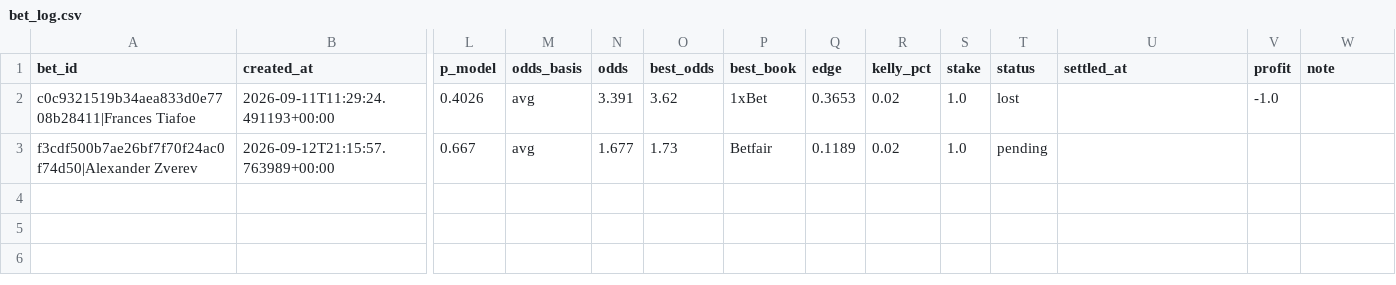
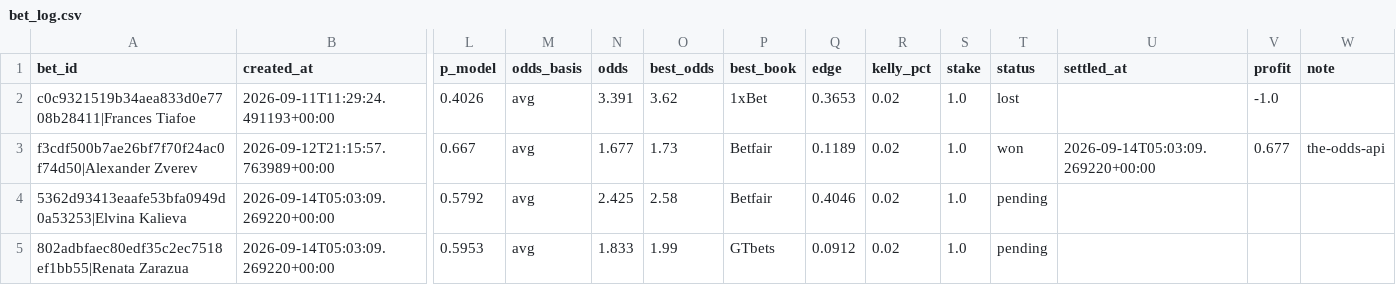
Before and after one commit to petermazgut10-del/tennis-predictor, a CSV file: state/bet_log.csv, drawn as a sheet; only a part is shown, gaps mark what is left out; rows hold the shown columns only; the diff names each change by its address in the sheet, - before the commit and + after, or states it on an @@ line.

```diff
--- a/state/bet_log.csv
+++ b/state/bet_log.csv
-T3 (status): pending
+T3 (status): won
-U3 (settled_at): (empty)
+U3 (settled_at): 2026-09-14T05:03:09.269220+00:00
-V3 (profit): (empty)
+V3 (profit): 0.677
-W3 (note): (empty)
+W3 (note): the-odds-api
+row 4: 5362d93413eaafe53bfa0949d0a53253|Elvina Kalieva | 2026-09-14T05:03:09.269220+00:00 | 0.5792 | avg | 2.425 | 2.58 | Betfair | 0.4046 | 0.02 | 1.0 | pending
+row 5: 802adbfaec80edf35c2ec7518ef1bb55|Renata Zarazua | 2026-09-14T05:03:09.269220+00:00 | 0.5953 | avg | 1.833 | 1.99 | GTbets | 0.0912 | 0.02 | 1.0 | pending
```
Also changed, not shown: state/odds/2026-09.csv, 5 other files.
